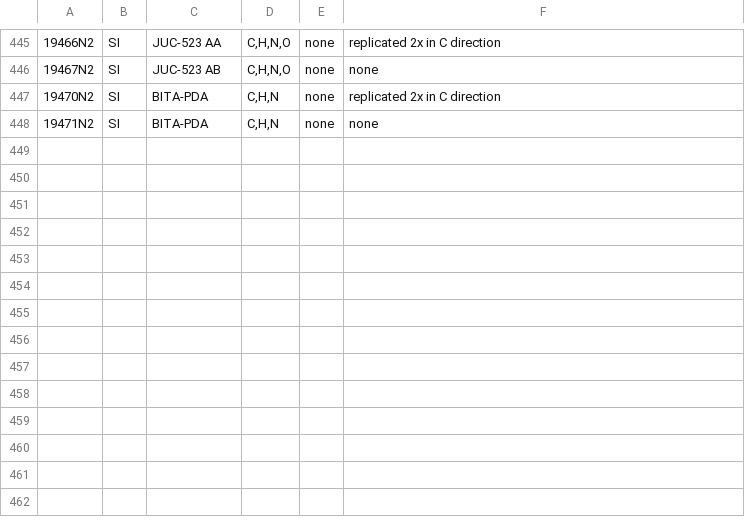
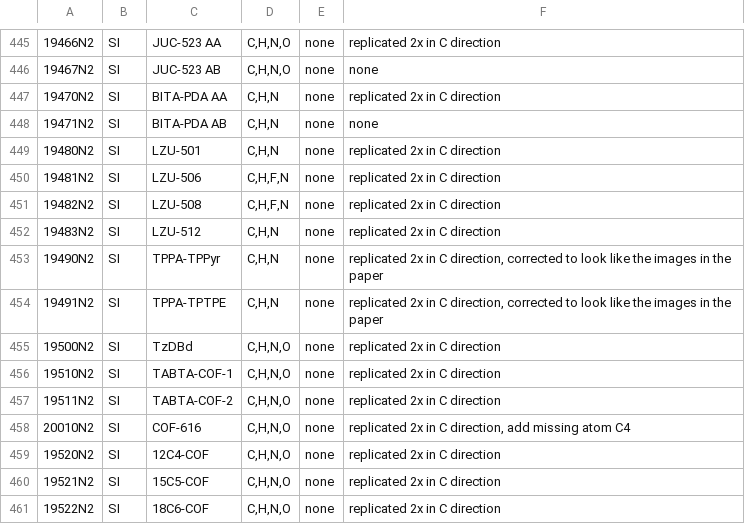
Before and after one commit to danieleongari/CURATED-COFs, a CSV file: cof-frameworks.csv, drawn as a sheet; only a part is shown, gaps mark what is left out; the diff names each change by its address in the sheet, - before the commit and + after, or states it on an @@ line.

```diff
--- a/cof-frameworks.csv
+++ b/cof-frameworks.csv
-C447: BITA-PDA
+C447: BITA-PDA AA
-C448: BITA-PDA
+C448: BITA-PDA AB
+row 449: 19480N2 | SI | LZU-501 | C,H,N | none | replicated 2x in C direction
+row 450: 19481N2 | SI | LZU-506 | C,H,F,N | none | replicated 2x in C direction
+row 451: 19482N2 | SI | LZU-508 | C,H,F,N | none | replicated 2x in C direction
+row 452: 19483N2 | SI | LZU-512 | C,H,N | none | replicated 2x in C direction
+row 453: 19490N2 | SI | TPPA-TPPyr | C,H,N | none | replicated 2x in C direction, corrected to look like the images in the paper
+row 454: 19491N2 | SI | TPPA-TPTPE | C,H,N | none | replicated 2x in C direction, corrected to look like the images in the paper
+row 455: 19500N2 | SI | TzDBd | C,H,N,O | none | replicated 2x in C direction
+row 456: 19510N2 | SI | TABTA-COF-1 | C,H,N,O | none | replicated 2x in C direction
+row 457: 19511N2 | SI | TABTA-COF-2 | C,H,N,O | none | replicated 2x in C direction
+row 458: 20010N2 | SI | COF-616 | C,H,N,O | none | replicated 2x in C direction, add missing atom C4
+row 459: 19520N2 | SI | 12C4-COF | C,H,N,O | none | replicated 2x in C direction
+row 460: 19521N2 | SI | 15C5-COF | C,H,N,O | none | replicated 2x in C direction
+row 461: 19522N2 | SI | 18C6-COF | C,H,N,O | none | replicated 2x in C direction
```
Also changed, not shown: cof-papers.csv, 13 other files.
